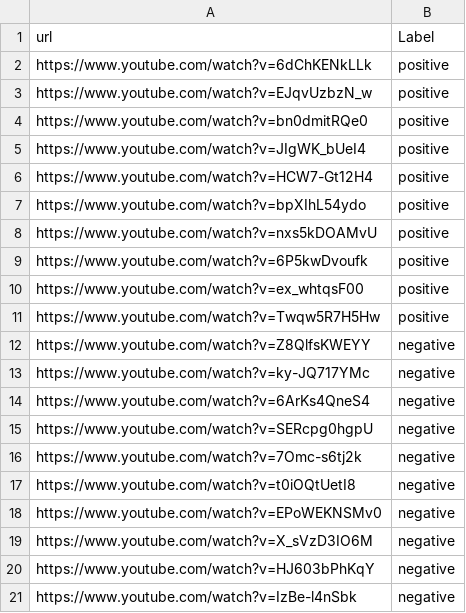
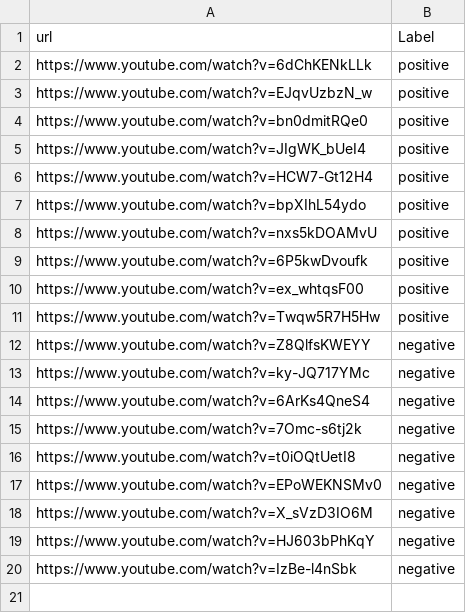
Before and after one commit to spyratos/MultimodalAnalysis, a CSV file: simple_svm/test.csv, drawn as a sheet.

```diff
--- a/simple_svm/test.csv
+++ b/simple_svm/test.csv
@@ -14,3 +14,2 @@ https://www.youtube.com/watch?v=ky-JQ717YMc,negative
 https://www.youtube.com/watch?v=6ArKs4QneS4,negative
-https://www.youtube.com/watch?v=SERcpg0hgpU,negative
 https://www.youtube.com/watch?v=7Omc-s6tj2k,negative
```
Also changed, not shown: 8 other files.
